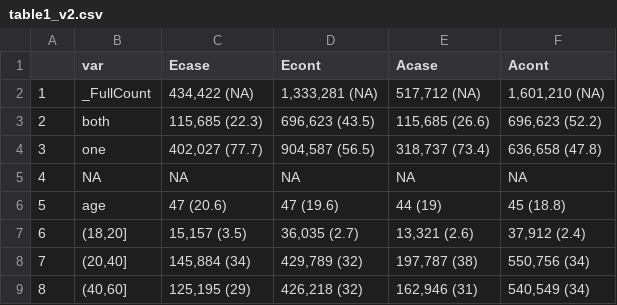
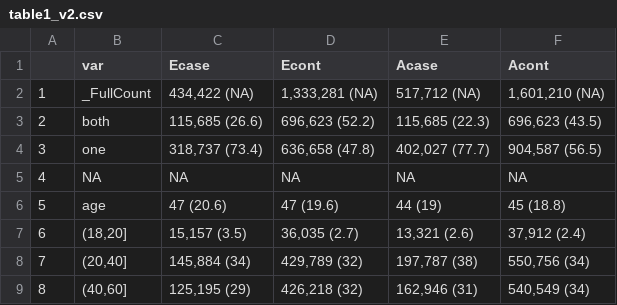
Before and after one commit to hendersonad/2020_multimorbidity, a CSV file: out/table1_v2.csv, drawn as a sheet; only a part is shown.

```diff
--- a/out/table1_v2.csv
+++ b/out/table1_v2.csv
@@ -2,4 +2,4 @@
 "1","_FullCount","434,422 (NA)","1,333,281 (NA)","517,712 (NA)","1,601,210 (NA)"
-"2","both","115,685 (22.3)","696,623 (43.5)","115,685 (26.6)","696,623 (52.2)"
-"3","one","402,027 (77.7)","904,587 (56.5)","318,737 (73.4)","636,658 (47.8)"
+"2","both","115,685 (26.6)","696,623 (52.2)","115,685 (22.3)","696,623 (43.5)"
+"3","one","318,737 (73.4)","636,658 (47.8)","402,027 (77.7)","904,587 (56.5)"
 "4",NA,NA,NA,NA,NA
```
Also changed, not shown: 1 other file.
